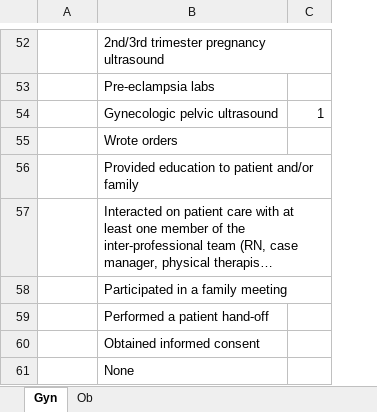
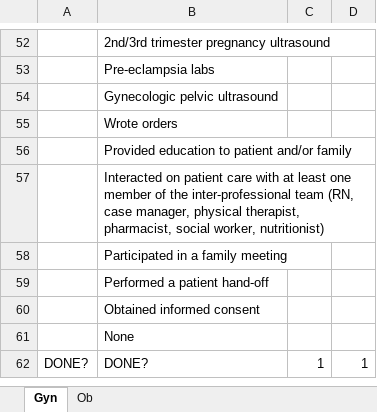
Before and after one commit to jonathan-lin/dgsom_patient_logger, an Excel workbook: obgyn.xlsx, sheet Gyn, drawn as a sheet; only a part is shown, gaps mark what is left out; long unchanged cells end in …; values as stored, in another font and other column widths than the file's, no borders; the diff covers the shown part only; the diff names each change by its address in the sheet, - before the commit and + after, or states it on an @@ line.

```diff
--- a/obgyn.xlsx (sheet Gyn)
+++ b/obgyn.xlsx (sheet Gyn)
+column D, empty
-C54: 1
+C54: (empty)
+row 62: DONE? | DONE? | 1 | 1
```
Also changed, not shown: 12 edited cells elsewhere in this sheet, 2 other files.
